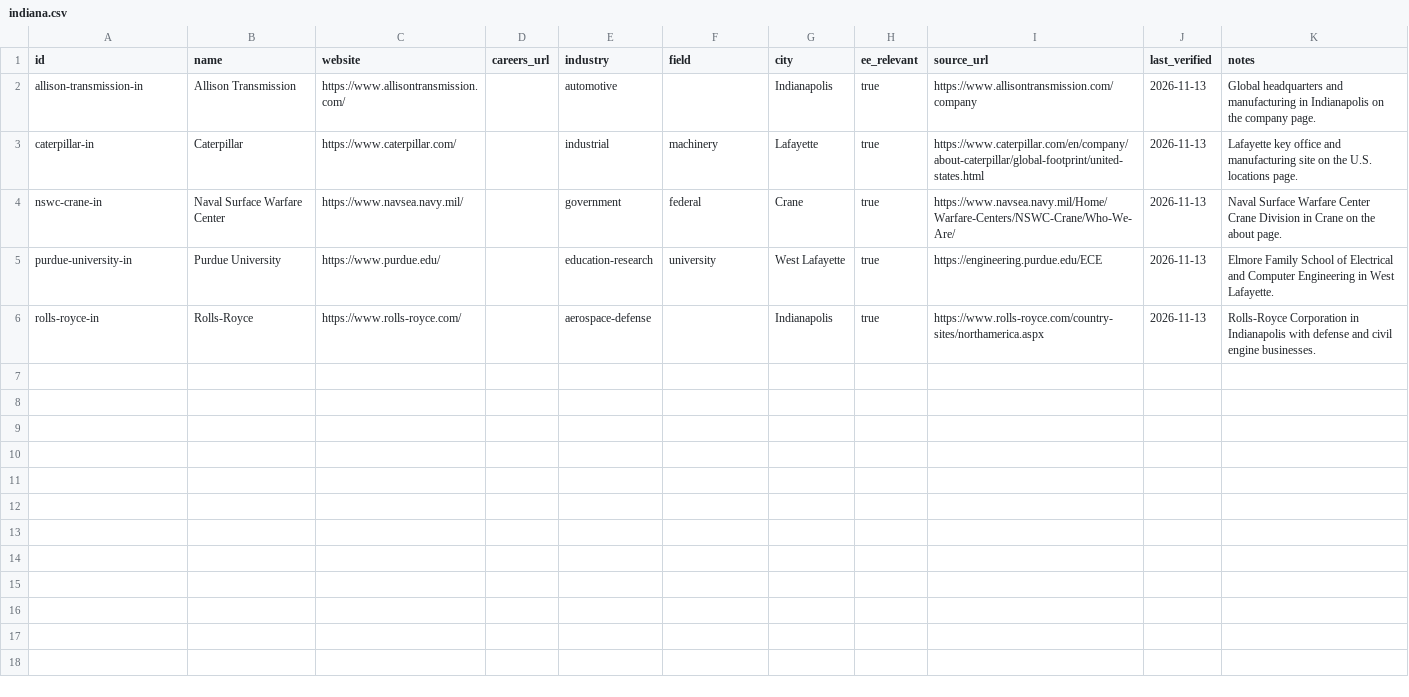
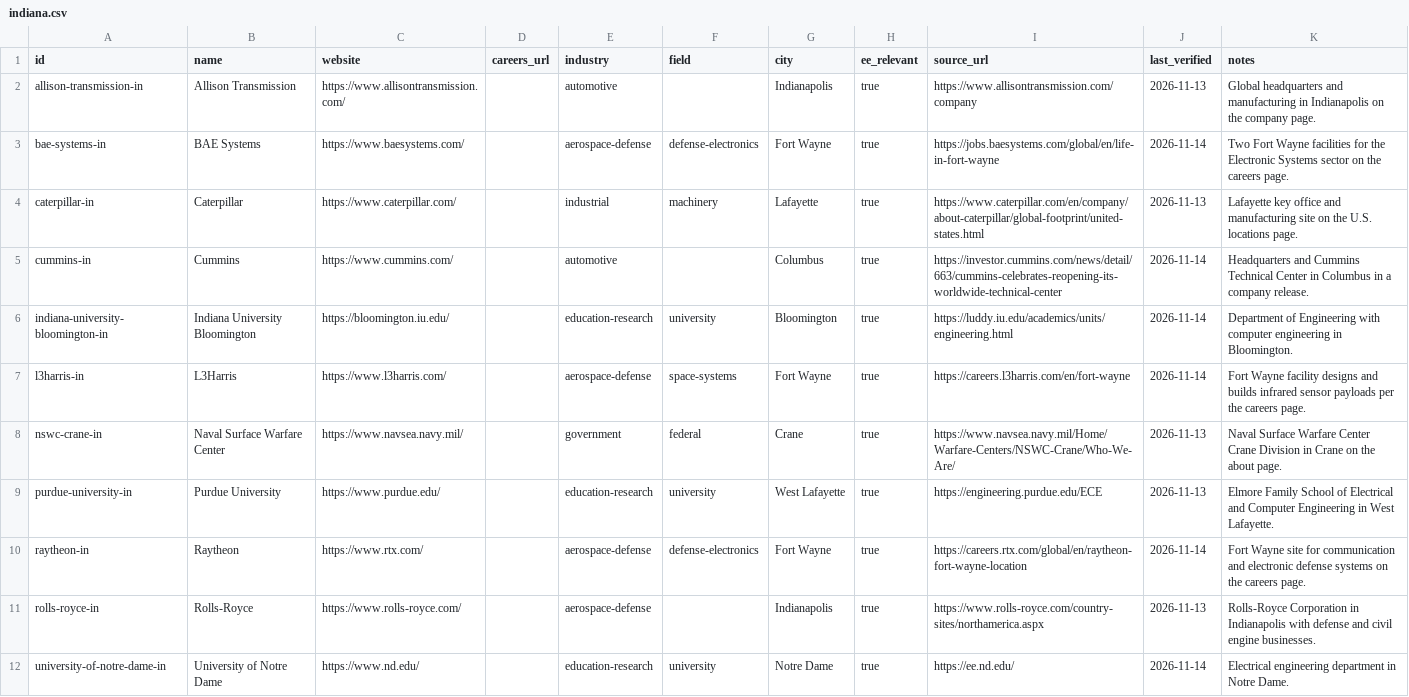
Before and after one commit to edwardasilva/company-lists, a CSV file: data/us/in/indiana.csv, drawn as a sheet; the diff names each change by its address in the sheet, - before the commit and + after, or states it on an @@ line.

```diff
--- a/data/us/in/indiana.csv
+++ b/data/us/in/indiana.csv
+row 3: bae-systems-in | BAE Systems | https://www.baesystems.com/ |  | aerospace-defense | defense-electronics | Fort Wayne | true | https://jobs.baesystems.com/global/en/life-in-fort-wayne | 2026-11-14 | Two Fort Wayne facilities for the Electronic Systems sector on the careers page.
+row 5: cummins-in | Cummins | https://www.cummins.com/ |  | automotive |  | Columbus | true | https://investor.cummins.com/news/detail/663/cummins-celebrates-reopening-its-worldwide-technical-center | 2026-11-14 | Headquarters and Cummins Technical Center in Columbus in a company release.
+row 6: indiana-university-bloomington-in | Indiana University Bloomington | https://bloomington.iu.edu/ |  | education-research | university | Bloomington | true | https://luddy.iu.edu/academics/units/engineering.html | 2026-11-14 | Department of Engineering with computer engineering in Bloomington.
+row 7: l3harris-in | L3Harris | https://www.l3harris.com/ |  | aerospace-defense | space-systems | Fort Wayne | true | https://careers.l3harris.com/en/fort-wayne | 2026-11-14 | Fort Wayne facility designs and builds infrared sensor payloads per the careers page.
+row 10: raytheon-in | Raytheon | https://www.rtx.com/ |  | aerospace-defense | defense-electronics | Fort Wayne | true | https://careers.rtx.com/global/en/raytheon-fort-wayne-location | 2026-11-14 | Fort Wayne site for communication and electronic defense systems on the careers page.
+row 12: university-of-notre-dame-in | University of Notre Dame | https://www.nd.edu/ |  | education-research | university | Notre Dame | true | https://ee.nd.edu/ | 2026-11-14 | Electrical engineering department in Notre Dame.
```
